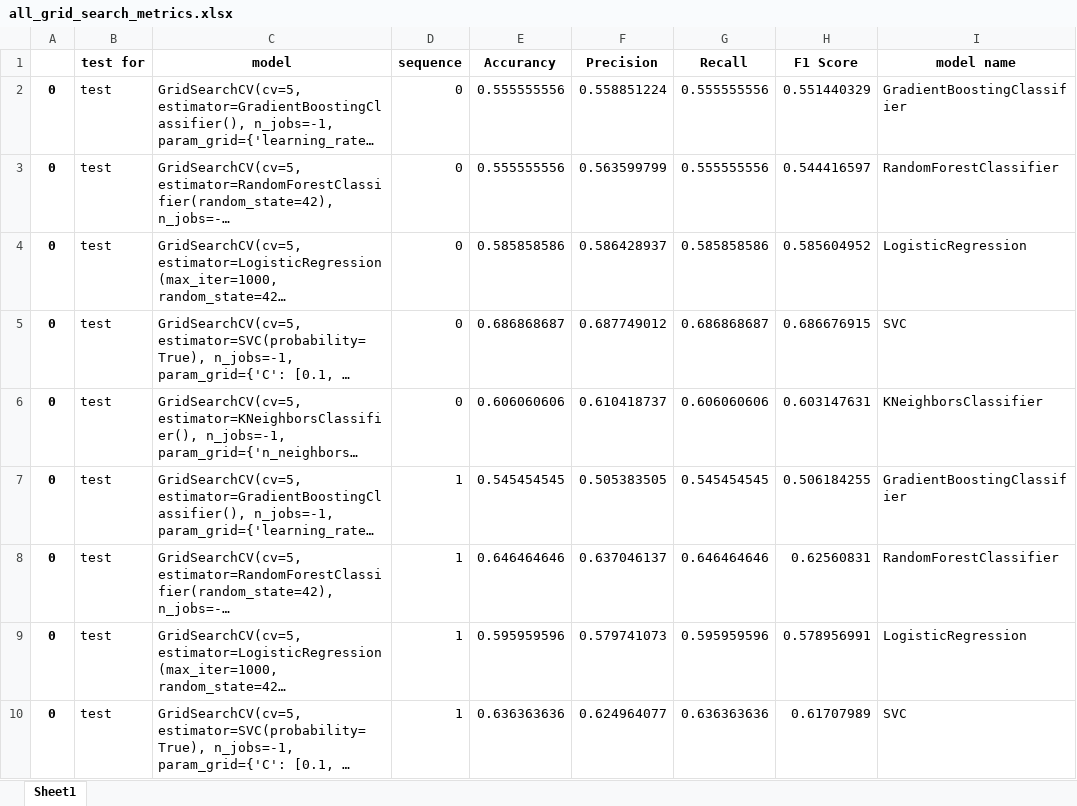
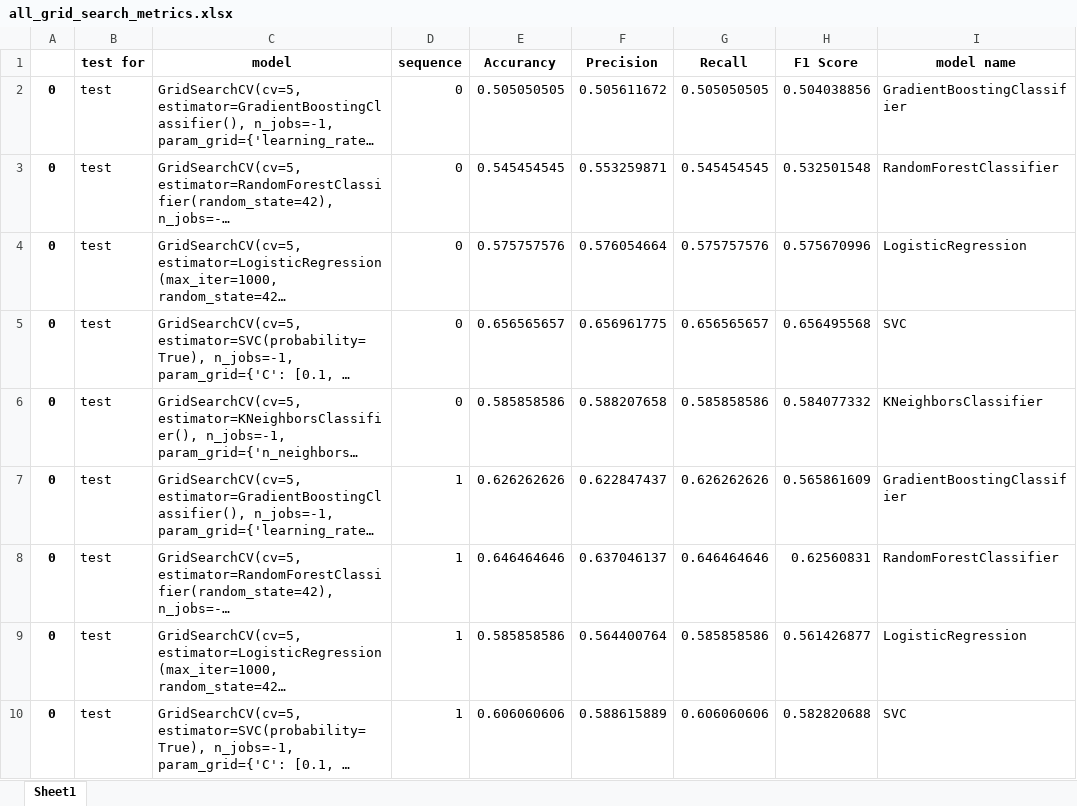
Before and after one commit to rolly9992/Project4, an Excel workbook: all_grid_search_metrics.xlsx, sheet Sheet1, drawn as a sheet; only a part is shown; long unchanged cells end in …; values as stored, in another font and other column widths than the file's, no borders; the diff covers the shown part only; the diff names each change by its address in the sheet, - before the commit and + after, or states it on an @@ line.

```diff
--- a/all_grid_search_metrics.xlsx (sheet Sheet1)
+++ b/all_grid_search_metrics.xlsx (sheet Sheet1)
-E2 (Accurancy): 0.555555556
+E2 (Accurancy): 0.505050505
-F2 (Precision): 0.558851224
+F2 (Precision): 0.505611672
-G2 (Recall): 0.555555556
+G2 (Recall): 0.505050505
-H2 (F1 Score): 0.551440329
+H2 (F1 Score): 0.504038856
-E3 (Accurancy): 0.555555556
+E3 (Accurancy): 0.545454545
-F3 (Precision): 0.563599799
+F3 (Precision): 0.553259871
-G3 (Recall): 0.555555556
+G3 (Recall): 0.545454545
-H3 (F1 Score): 0.544416597
+H3 (F1 Score): 0.532501548
-E4 (Accurancy): 0.585858586
+E4 (Accurancy): 0.575757576
-F4 (Precision): 0.586428937
+F4 (Precision): 0.576054664
-G4 (Recall): 0.585858586
+G4 (Recall): 0.575757576
-H4 (F1 Score): 0.585604952
+H4 (F1 Score): 0.575670996
-E5 (Accurancy): 0.686868687
+E5 (Accurancy): 0.656565657
-F5 (Precision): 0.687749012
+F5 (Precision): 0.656961775
-G5 (Recall): 0.686868687
+G5 (Recall): 0.656565657
-H5 (F1 Score): 0.686676915
+H5 (F1 Score): 0.656495568
-E6 (Accurancy): 0.606060606
+E6 (Accurancy): 0.585858586
-F6 (Precision): 0.610418737
+F6 (Precision): 0.588207658
-G6 (Recall): 0.606060606
+G6 (Recall): 0.585858586
-H6 (F1 Score): 0.603147631
+H6 (F1 Score): 0.584077332
-E7 (Accurancy): 0.545454545
+E7 (Accurancy): 0.626262626
-F7 (Precision): 0.505383505
+F7 (Precision): 0.622847437
-G7 (Recall): 0.545454545
+G7 (Recall): 0.626262626
-H7 (F1 Score): 0.506184255
+H7 (F1 Score): 0.565861609
-E9 (Accurancy): 0.595959596
+E9 (Accurancy): 0.585858586
-F9 (Precision): 0.579741073
+F9 (Precision): 0.564400764
-G9 (Recall): 0.595959596
+G9 (Recall): 0.585858586
-H9 (F1 Score): 0.578956991
+H9 (F1 Score): 0.561426877
-E10 (Accurancy): 0.636363636
+E10 (Accurancy): 0.606060606
-F10 (Precision): 0.624964077
+F10 (Precision): 0.588615889
-G10 (Recall): 0.636363636
+G10 (Recall): 0.606060606
-H10 (F1 Score): 0.61707989
+H10 (F1 Score): 0.582820688
```
Also changed, not shown: 64 edited cells elsewhere in this sheet, features_testing_metrics.xlsx, ticker_TS_start_end_dates.xlsx, 18 other files.
